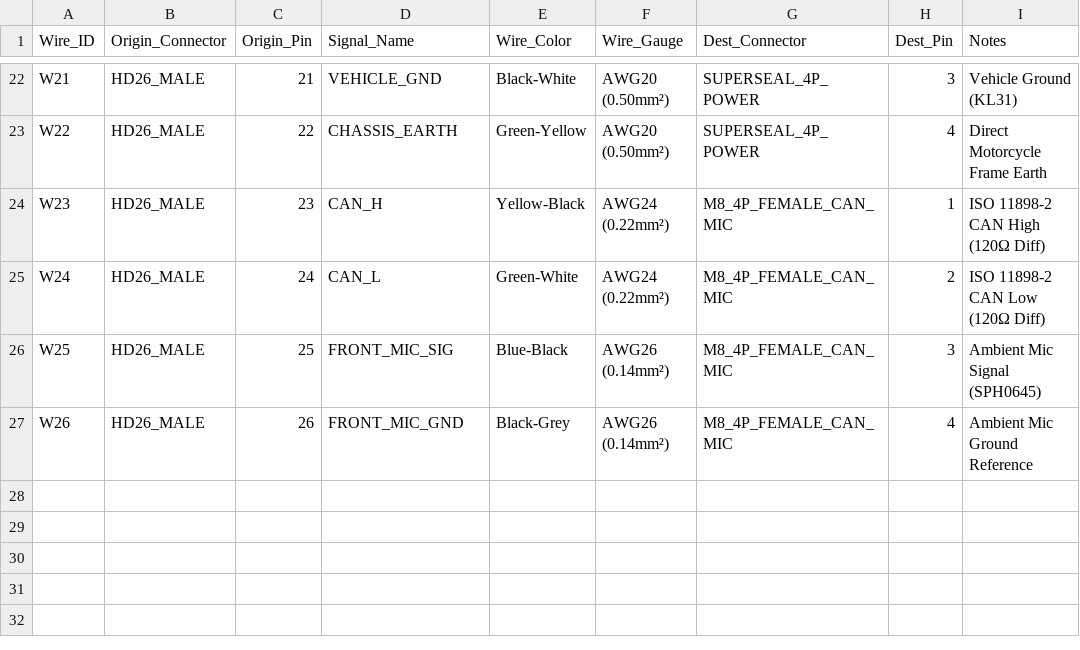
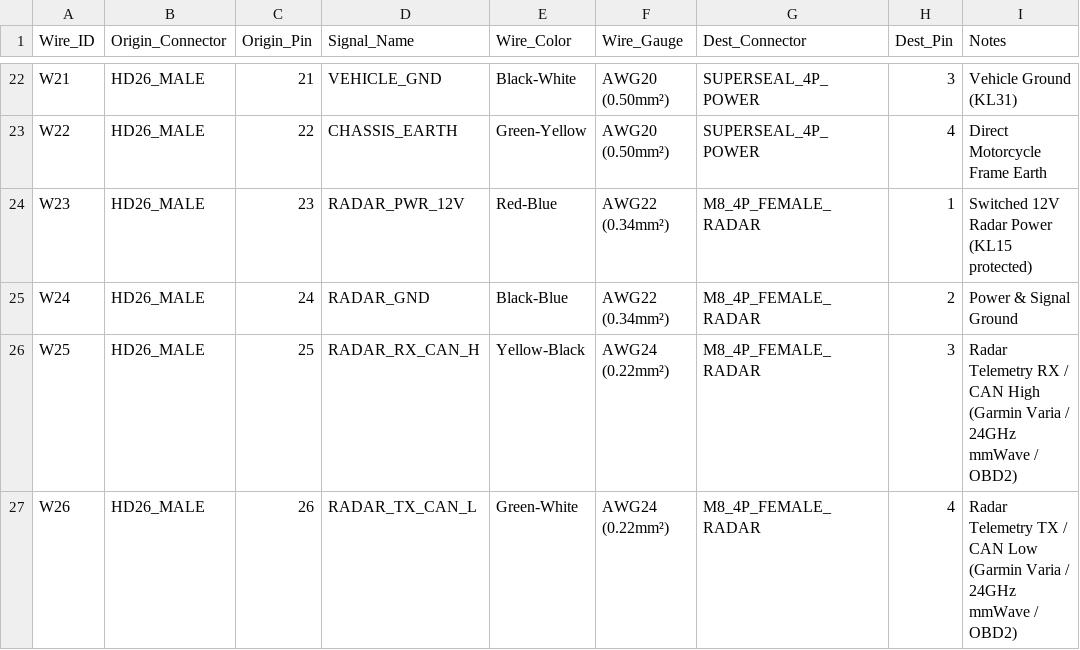
Before and after one commit to schmidtmt/openmotorbridge, a CSV file: hardware/production_packages/05_wiring_harness/central_breakout_harness_wirelist.csv, drawn as a sheet; only a part is shown, gaps mark what is left out.

Commit message:
feat(arch): integrate Wireless Smart Fairing & 4-Port USB Hub, Pod 3 rear dual radar bracket, and reallocate Pigtail 5

```diff
--- a/hardware/production_packages/05_wiring_harness/central_breakout_harness_wirelist.csv
+++ b/hardware/production_packages/05_wiring_harness/central_breakout_harness_wirelist.csv
@@ -23,5 +23,5 @@ W21,HD26_MALE,21,VEHICLE_GND,Black-White,AWG20 (0.50mm²),SUPERSEAL_4P_POWER,3,V
 W22,HD26_MALE,22,CHASSIS_EARTH,Green-Yellow,AWG20 (0.50mm²),SUPERSEAL_4P_POWER,4,Direct Motorcycle Frame Earth
-W23,HD26_MALE,23,CAN_H,Yellow-Black,AWG24 (0.22mm²),M8_4P_FEMALE_CAN_MIC,1,ISO 11898-2 CAN High (120Ω Diff)
-W24,HD26_MALE,24,CAN_L,Green-White,AWG24 (0.22mm²),M8_4P_FEMALE_CAN_MIC,2,ISO 11898-2 CAN Low (120Ω Diff)
-W25,HD26_MALE,25,FRONT_MIC_SIG,Blue-Black,AWG26 (0.14mm²),M8_4P_FEMALE_CAN_MIC,3,Ambient Mic Signal (SPH0645)
-W26,HD26_MALE,26,FRONT_MIC_GND,Black-Grey,AWG26 (0.14mm²),M8_4P_FEMALE_CAN_MIC,4,Ambient Mic Ground Reference
+W23,HD26_MALE,23,RADAR_PWR_12V,Red-Blue,AWG22 (0.34mm²),M8_4P_FEMALE_RADAR,1,Switched 12V Radar Power (KL15 protected)
+W24,HD26_MALE,24,RADAR_GND,Black-Blue,AWG22 (0.34mm²),M8_4P_FEMALE_RADAR,2,Power & Signal Ground
+W25,HD26_MALE,25,RADAR_RX_CAN_H,Yellow-Black,AWG24 (0.22mm²),M8_4P_FEMALE_RADAR,3,Radar Telemetry RX / CAN High (Garmin Varia / 24GHz mmWave / OBD2)
+W26,HD26_MALE,26,RADAR_TX_CAN_L,Green-White,AWG24 (0.22mm²),M8_4P_FEMALE_RADAR,4,Radar Telemetry TX / CAN Low (Garmin Varia / 24GHz mmWave / OBD2)
```
Also changed, not shown: 9 other files.
